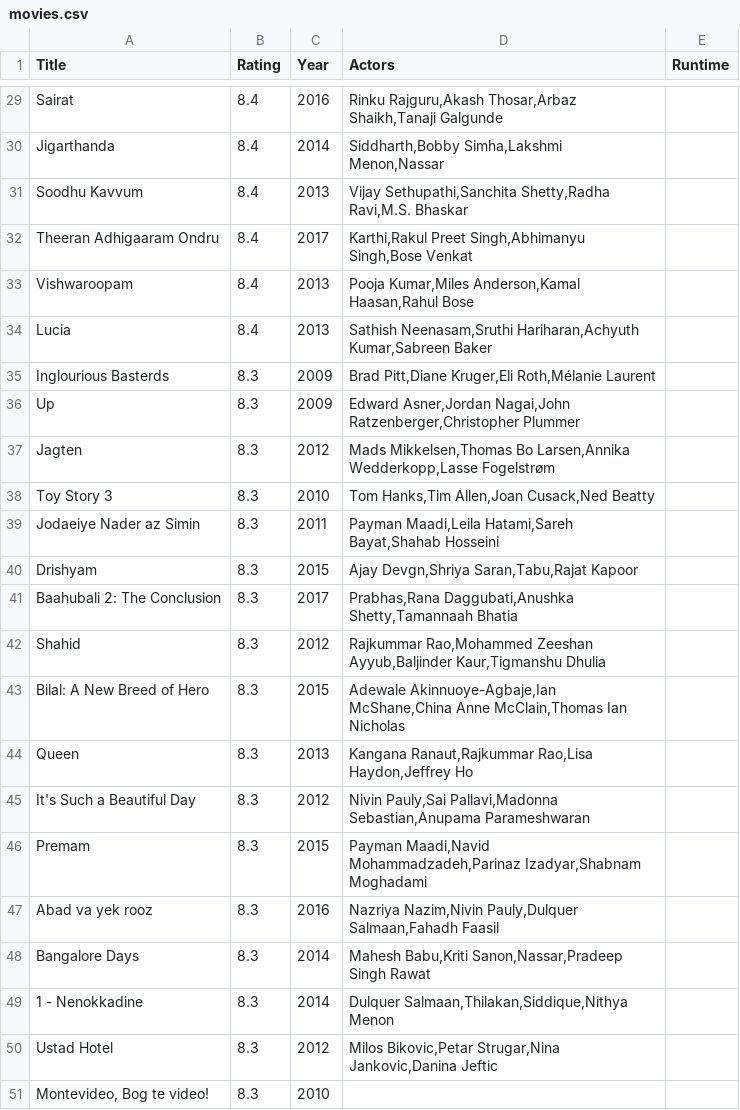
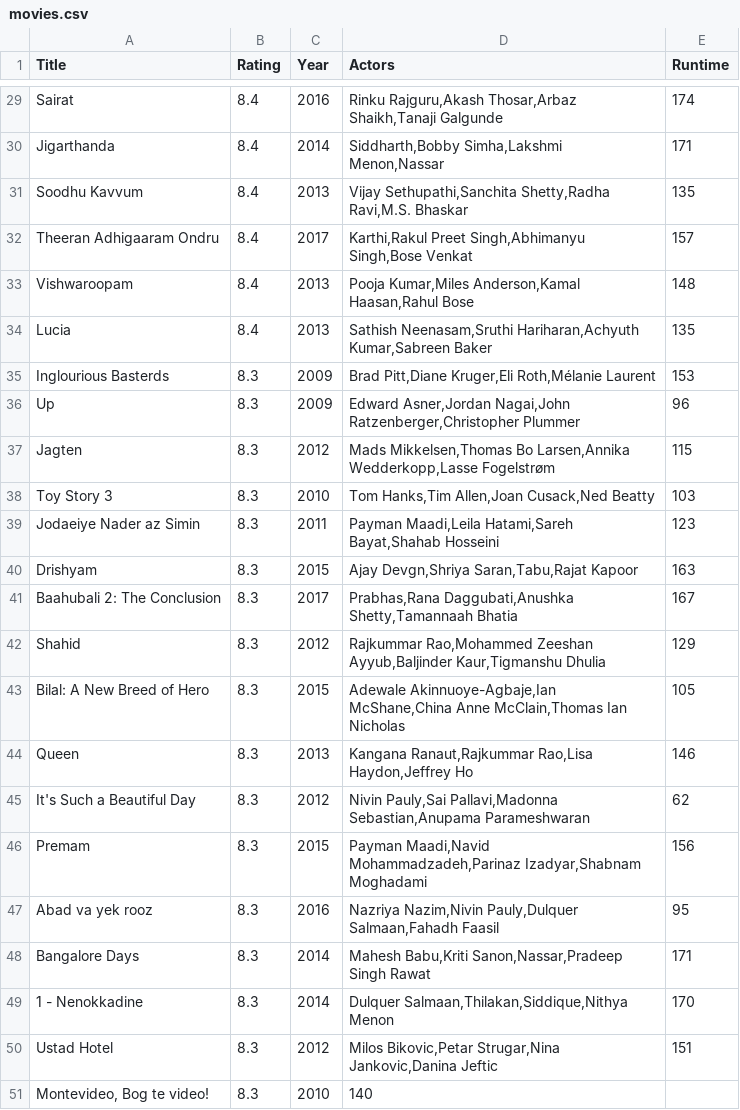
Before and after one commit to veranijmeijer/Dataprocessing, a CSV file: movies.csv, drawn as a sheet; only a part is shown, gaps mark what is left out; the diff covers the shown part only; the diff names each change by its address in the sheet, - before the commit and + after, or states it on an @@ line.

Commit message:
runtime added

```diff
--- a/movies.csv
+++ b/movies.csv
-E29 (Runtime): (empty)
+E29 (Runtime): 174
-E30 (Runtime): (empty)
+E30 (Runtime): 171
-E31 (Runtime): (empty)
+E31 (Runtime): 135
-E32 (Runtime): (empty)
+E32 (Runtime): 157
-E33 (Runtime): (empty)
+E33 (Runtime): 148
-E34 (Runtime): (empty)
+E34 (Runtime): 135
-E35 (Runtime): (empty)
+E35 (Runtime): 153
-E36 (Runtime): (empty)
+E36 (Runtime): 96
-E37 (Runtime): (empty)
+E37 (Runtime): 115
-E38 (Runtime): (empty)
+E38 (Runtime): 103
-E39 (Runtime): (empty)
+E39 (Runtime): 123
-E40 (Runtime): (empty)
+E40 (Runtime): 163
-E41 (Runtime): (empty)
+E41 (Runtime): 167
-E42 (Runtime): (empty)
+E42 (Runtime): 129
-E43 (Runtime): (empty)
+E43 (Runtime): 105
-E44 (Runtime): (empty)
+E44 (Runtime): 146
-E45 (Runtime): (empty)
+E45 (Runtime): 62
-E46 (Runtime): (empty)
+E46 (Runtime): 156
-E47 (Runtime): (empty)
+E47 (Runtime): 95
-E48 (Runtime): (empty)
+E48 (Runtime): 171
-E49 (Runtime): (empty)
+E49 (Runtime): 170
-E50 (Runtime): (empty)
+E50 (Runtime): 151
-D51 (Actors): (empty)
+D51 (Actors): 140
```
Also changed, not shown: 27 edited cells elsewhere in this file, 2 other files.
